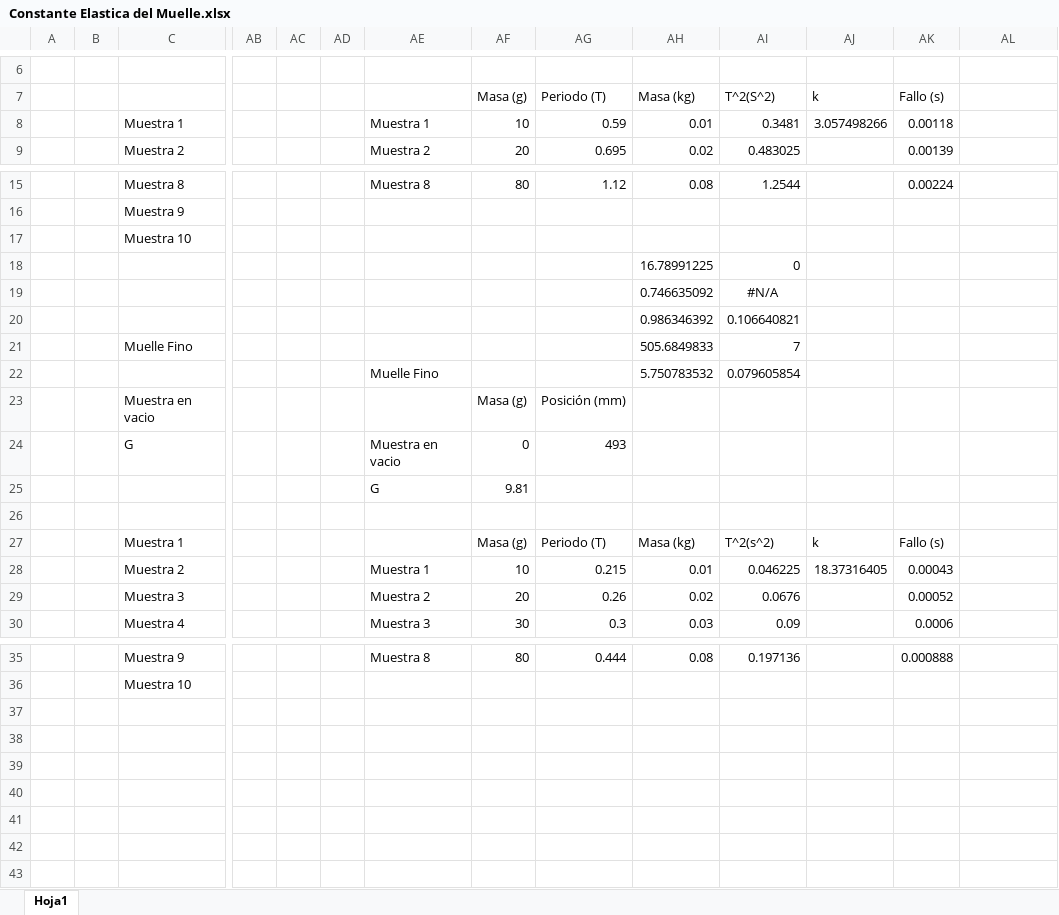
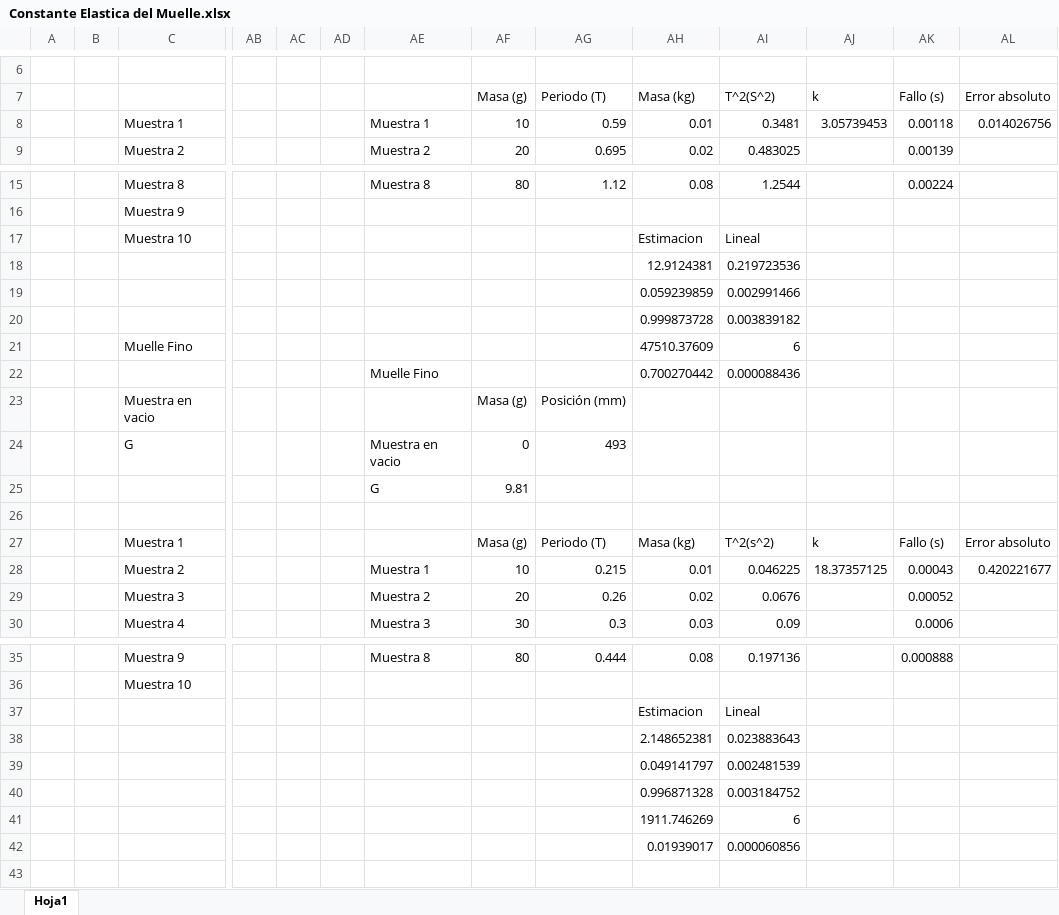
Before and after one commit to ivanBarriaDEV/UCLM, an Excel workbook: 2026/Fisica1/practicas/Practica1/Constante Elastica del Muelle.xlsx, sheet Hoja1, drawn as a sheet; only a part is shown, gaps mark what is left out; values as stored, in another font and other column widths than the file's, no borders; charts and pictures not drawn; removed rows and columns are numbered as before the commit, all else as after; rows hold the shown columns only; the diff names each change by its address in the sheet, - before the commit and + after, or states it on an @@ line.

Commit message:
25-sep-2026 practicas teminada de fisica pendiente de revision

```diff
--- a/2026/Fisica1/practicas/Practica1/Constante Elastica del Muelle.xlsx (sheet Hoja1)
+++ b/2026/Fisica1/practicas/Practica1/Constante Elastica del Muelle.xlsx (sheet Hoja1)
-AL7: (empty)
+AL7: Error absoluto
-AJ8 (k): 3.057498266
+AJ8 (k): 3.05739453
-AL8 (Error absoluto): (empty)
+AL8 (Error absoluto): 0.014026756
-AH17 (Masa (kg)): (empty)
+AH17 (Masa (kg)): Estimacion
-AI17 (T^2(S^2)): (empty)
+AI17 (T^2(S^2)): Lineal
-row 18:  |  |  |  |  |  |  |  |  | 16.78991225 | 0
-row 19:  |  |  |  |  |  |  |  |  | 0.746635092 | #N/A
-row 20:  |  |  |  |  |  |  |  |  | 0.986346392 | 0.106640821
-row 21:  |  | Muelle Fino |  |  |  |  |  |  | 505.6849833 | 7
+row 18:  |  |  |  |  |  |  |  |  | 12.9124381 | 0.219723536
+row 19:  |  |  |  |  |  |  |  |  | 0.059239859 | 0.002991466
+row 20:  |  |  |  |  |  |  |  |  | 0.999873728 | 0.003839182
+row 21:  |  | Muelle Fino |  |  |  |  |  |  | 47510.37609 | 6
-AH22 (Masa (kg)): 5.750783532
+AH22 (Masa (kg)): 0.700270442
-AI22 (T^2(S^2)): 0.079605854
+AI22 (T^2(S^2)): 0.000088436
-AL27 (Error absoluto): (empty)
+AL27 (Error absoluto): Error absoluto
-AJ28 (k): 18.37316405
+AJ28 (k): 18.37357125
-AL28 (Error absoluto): (empty)
+AL28 (Error absoluto): 0.420221677
-row 37: (empty)
+row 37:  |  |  |  |  |  |  |  |  | Estimacion | Lineal
-row 38: (empty)
+row 38:  |  |  |  |  |  |  |  |  | 2.148652381 | 0.023883643
-row 39: (empty)
+row 39:  |  |  |  |  |  |  |  |  | 0.049141797 | 0.002481539
-row 40: (empty)
+row 40:  |  |  |  |  |  |  |  |  | 0.996871328 | 0.003184752
-AH41 (Masa (kg)): (empty)
+AH41 (Masa (kg)): 1911.746269
-AI41 (T^2(S^2)): (empty)
+AI41 (T^2(S^2)): 6
-AH42 (Masa (kg)): (empty)
+AH42 (Masa (kg)): 0.01939017
-AI42 (T^2(S^2)): (empty)
+AI42 (T^2(S^2)): 0.000060856
```
Also changed, not shown: charts or pictures, 5 other files.
